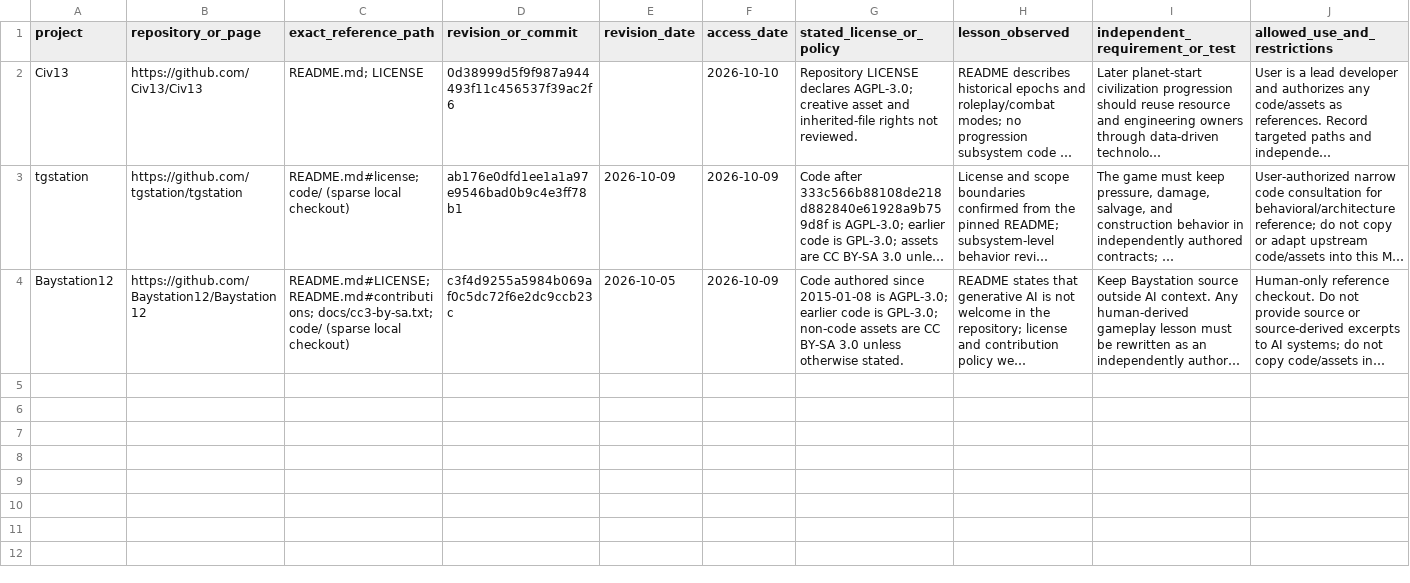
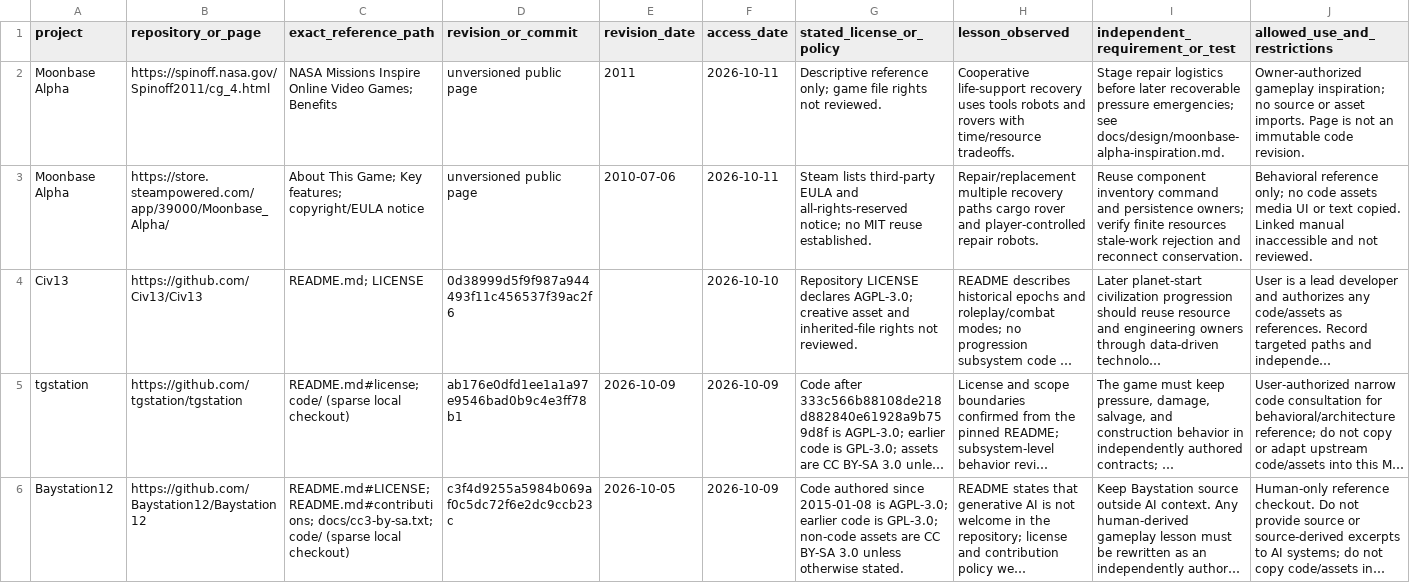
Before and after one commit to Recluse/Frontier-Systems, a CSV file: docs/research/reference-manifest.csv, drawn as a sheet; long unchanged cells end in …; the diff names each change by its address in the sheet, - before the commit and + after, or states it on an @@ line.

Commit message:
docs: add Moonbase Alpha gameplay inspiration and milestone candidates

```diff
--- a/docs/research/reference-manifest.csv
+++ b/docs/research/reference-manifest.csv
+row 2: Moonbase Alpha | https://spinoff.nasa.gov/Spinoff2011/cg_4.html | NASA Missions Inspire Online Video Games; Benefits | unversioned public page | 2011 | 2026-10-11 | Descriptive reference only; game file rights not reviewed. | Cooperative life-support recovery uses tools robots and rovers with time/resource tradeoffs. | Stage repair logistics before later recoverable pressure emergencies; see docs/design/moonbase-alpha-inspiration.md. | Owner-authorized gameplay inspiration; no source or asset imports. Page is not an immutable code revision.
+row 3: Moonbase Alpha | https://store.steampowered.com/app/39000/Moonbase_Alpha/ | About This Game; Key features; copyright/EULA notice | unversioned public page | 2010-07-06 | 2026-10-11 | Steam lists third-party EULA and all-rights-reserved notice; no MIT reuse established. | Repair/replacement multiple recovery paths cargo rover and player-controlled repair robots. | Reuse component inventory command and persistence owners; verify finite resources stale-work rejection and reconnect conservation. | Behavioral reference only; no code assets media UI or text copied. Linked manual inaccessible and not reviewed.
```
Also changed, not shown: 2 other files.
